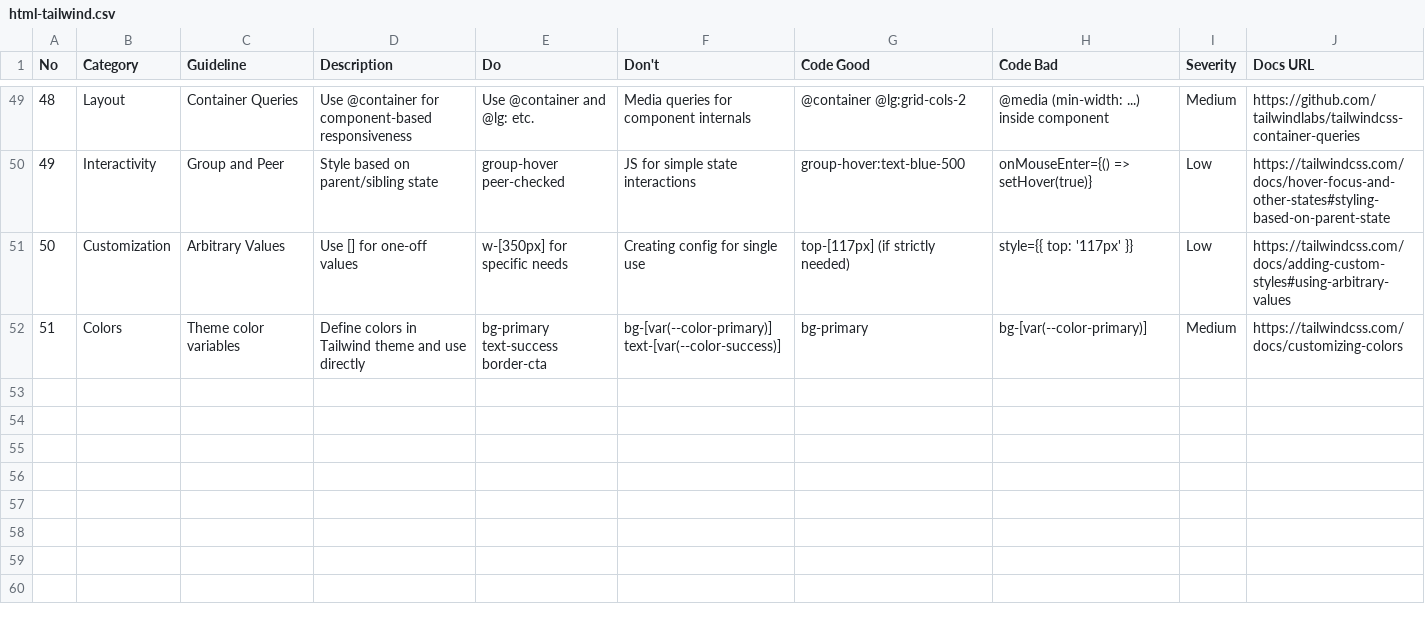
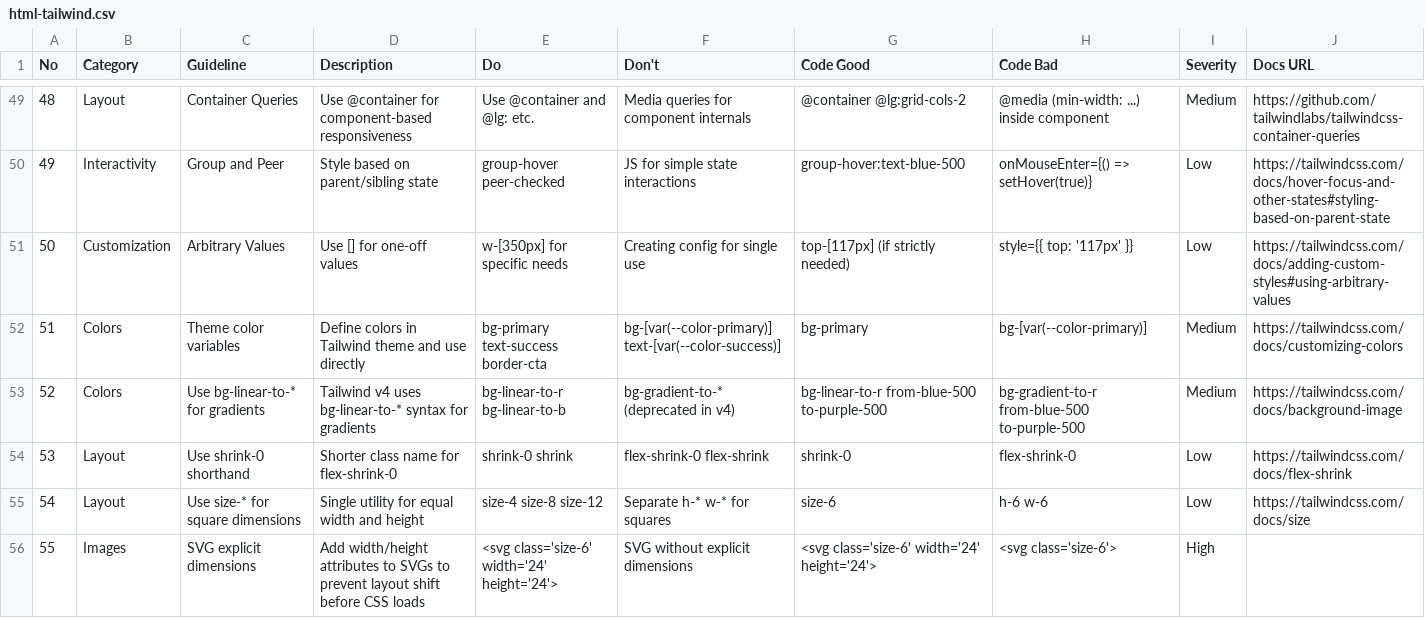
Before and after one commit to nowl-it/King-God-Castle-Toolkit, a CSV file: .claude/skills/ui-ux-pro-max/data/stacks/html-tailwind.csv, drawn as a sheet; only a part is shown, gaps mark what is left out.

Commit message:
feat: Update UI/UX guidelines and enhance Tauri app configuration for version 2.0.0

```diff
--- a/.claude/skills/ui-ux-pro-max/data/stacks/html-tailwind.csv
+++ b/.claude/skills/ui-ux-pro-max/data/stacks/html-tailwind.csv
@@ -52 +52,5 @@ No,Category,Guideline,Description,Do,Don't,Code Good,Code Bad,Severity,Docs URL
 51,Colors,Theme color variables,Define colors in Tailwind theme and use directly,bg-primary text-success border-cta,bg-[var(--color-primary)] text-[var(--color-success)],bg-primary,bg-[var(--color-primary)],Medium,https://tailwindcss.com/docs/customizing-colors
+52,Colors,Use bg-linear-to-* for gradients,Tailwind v4 uses bg-linear-to-* syntax for gradients,bg-linear-to-r bg-linear-to-b,bg-gradient-to-* (deprecated in v4),bg-linear-to-r from-blue-500 to-purple-500,bg-gradient-to-r from-blue-500 to-purple-500,Medium,https://tailwindcss.com/docs/background-image
+53,Layout,Use shrink-0 shorthand,Shorter class name for flex-shrink-0,shrink-0 shrink,flex-shrink-0 flex-shrink,shrink-0,flex-shrink-0,Low,https://tailwindcss.com/docs/flex-shrink
+54,Layout,Use size-* for square dimensions,Single utility for equal width and height,size-4 size-8 size-12,Separate h-* w-* for squares,size-6,h-6 w-6,Low,https://tailwindcss.com/docs/size
+55,Images,SVG explicit dimensions,Add width/height attributes to SVGs to prevent layout shift before CSS loads,<svg class='size-6' width='24' height='24'>,SVG without explicit dimensions,<svg class='size-6' width='24' height='24'>,<svg class='size-6'>,High,
```
Also changed, not shown: .shared/ui-ux-pro-max/data/stacks/html-tailwind.csv, 5 other files.
